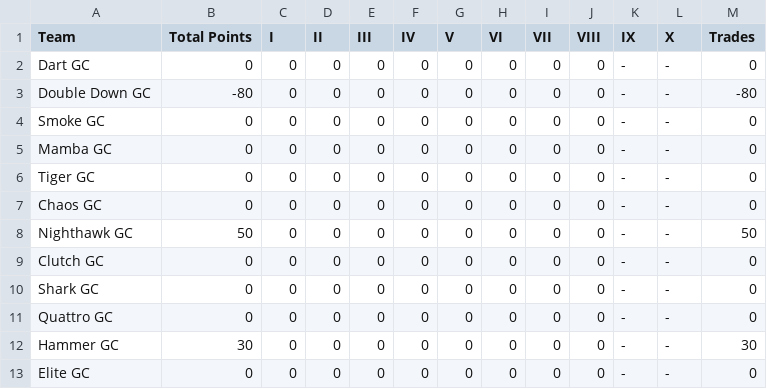
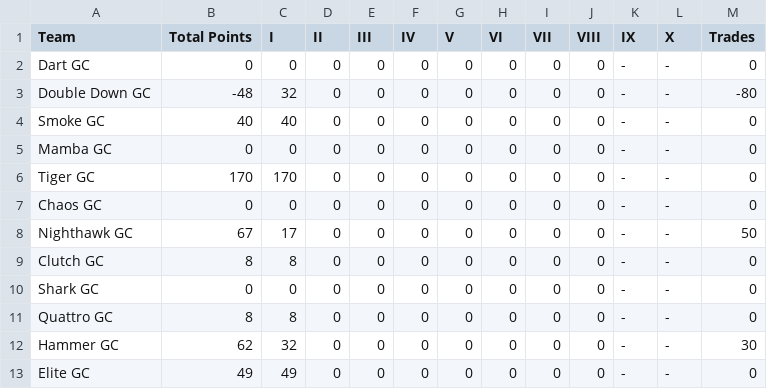
Before and after one commit to ryanwaters-creative/LST_X_Cup_Data, a CSV file: 2026_X_Stats.csv, drawn as a sheet.

Commit message:
Update 2026_X_Stats.csv

```diff
--- a/2026_X_Stats.csv
+++ b/2026_X_Stats.csv
@@ -2,12 +2,12 @@ Team,Total Points,I,II,III,IV,V,VI,VII,VIII,IX,X,Trades
 Dart GC,0,0,0,0,0,0,0,0,0,-,-,0
-Double Down GC,-80,0,0,0,0,0,0,0,0,-,-,-80
-Smoke GC,0,0,0,0,0,0,0,0,0,-,-,0
+Double Down GC,-48,32,0,0,0,0,0,0,0,-,-,-80
+Smoke GC,40,40,0,0,0,0,0,0,0,-,-,0
 Mamba GC,0,0,0,0,0,0,0,0,0,-,-,0
-Tiger GC,0,0,0,0,0,0,0,0,0,-,-,0
+Tiger GC,170,170,0,0,0,0,0,0,0,-,-,0
 Chaos GC,0,0,0,0,0,0,0,0,0,-,-,0
-Nighthawk GC,50,0,0,0,0,0,0,0,0,-,-,50
-Clutch GC,0,0,0,0,0,0,0,0,0,-,-,0
+Nighthawk GC,67,17,0,0,0,0,0,0,0,-,-,50
+Clutch GC,8,8,0,0,0,0,0,0,0,-,-,0
 Shark GC,0,0,0,0,0,0,0,0,0,-,-,0
-Quattro GC,0,0,0,0,0,0,0,0,0,-,-,0
-Hammer GC,30,0,0,0,0,0,0,0,0,-,-,30
-Elite GC,0,0,0,0,0,0,0,0,0,-,-,0
+Quattro GC,8,8,0,0,0,0,0,0,0,-,-,0
+Hammer GC,62,32,0,0,0,0,0,0,0,-,-,30
+Elite GC,49,49,0,0,0,0,0,0,0,-,-,0
```
